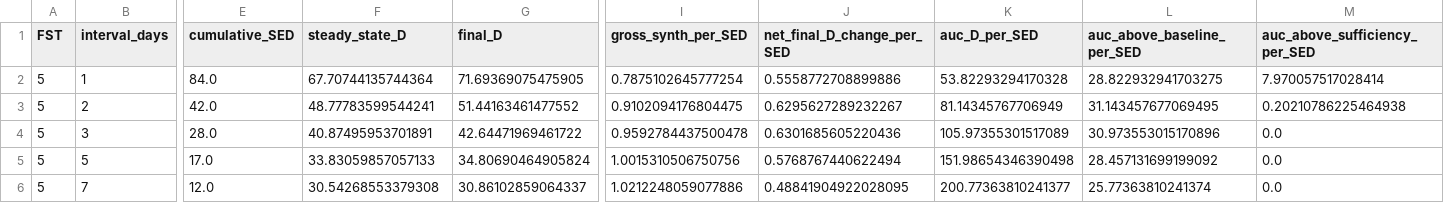
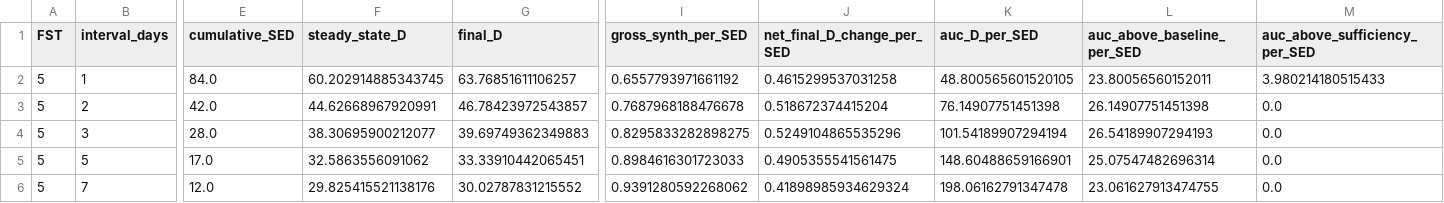
Before and after one commit to AN00927/Sun-Exposure-Intervals, a CSV file: tables/framing2_matched_per_session.csv, drawn as a sheet; only a part is shown, gaps mark what is left out; the diff covers the shown part only; the diff names each change by its address in the sheet, - before the commit and + after, or states it on an @@ line.

```diff
--- a/tables/framing2_matched_per_session.csv
+++ b/tables/framing2_matched_per_session.csv
-F2 (steady_state_D): 67.70744135744364
+F2 (steady_state_D): 60.202914885343745
-G2 (final_D): 71.69369075475905
+G2 (final_D): 63.76851611106257
-I2 (gross_synth_per_SED): 0.7875102645777254
+I2 (gross_synth_per_SED): 0.6557793971661192
-J2 (net_final_D_change_per_SED): 0.5558772708899886
+J2 (net_final_D_change_per_SED): 0.4615299537031258
-K2 (auc_D_per_SED): 53.82293294170328
+K2 (auc_D_per_SED): 48.800565601520105
-L2 (auc_above_baseline_per_SED): 28.822932941703275
+L2 (auc_above_baseline_per_SED): 23.80056560152011
-M2 (auc_above_sufficiency_per_SED): 7.970057517028414
+M2 (auc_above_sufficiency_per_SED): 3.980214180515433
-F3 (steady_state_D): 48.77783599544241
+F3 (steady_state_D): 44.62668967920991
-G3 (final_D): 51.44163461477552
+G3 (final_D): 46.78423972543857
-I3 (gross_synth_per_SED): 0.9102094176804475
+I3 (gross_synth_per_SED): 0.7687968188476678
-J3 (net_final_D_change_per_SED): 0.6295627289232267
+J3 (net_final_D_change_per_SED): 0.518672374415204
-K3 (auc_D_per_SED): 81.14345767706949
+K3 (auc_D_per_SED): 76.14907751451398
-L3 (auc_above_baseline_per_SED): 31.143457677069495
+L3 (auc_above_baseline_per_SED): 26.14907751451398
-M3 (auc_above_sufficiency_per_SED): 0.20210786225464938
+M3 (auc_above_sufficiency_per_SED): 0.0
-F4 (steady_state_D): 40.87495953701891
+F4 (steady_state_D): 38.30695900212077
-G4 (final_D): 42.64471969461722
+G4 (final_D): 39.69749362349883
-I4 (gross_synth_per_SED): 0.9592784437500478
+I4 (gross_synth_per_SED): 0.8295833282898275
-J4 (net_final_D_change_per_SED): 0.6301685605220436
+J4 (net_final_D_change_per_SED): 0.5249104865535296
-K4 (auc_D_per_SED): 105.97355301517089
+K4 (auc_D_per_SED): 101.54189907294194
-L4 (auc_above_baseline_per_SED): 30.973553015170896
+L4 (auc_above_baseline_per_SED): 26.54189907294193
-F5 (steady_state_D): 33.83059857057133
+F5 (steady_state_D): 32.5863556091062
-G5 (final_D): 34.80690464905824
+G5 (final_D): 33.33910442065451
-I5 (gross_synth_per_SED): 1.0015310506750756
+I5 (gross_synth_per_SED): 0.8984616301723033
-J5 (net_final_D_change_per_SED): 0.5768767440622494
+J5 (net_final_D_change_per_SED): 0.4905355541561475
-K5 (auc_D_per_SED): 151.98654346390498
+K5 (auc_D_per_SED): 148.60488659166901
-L5 (auc_above_baseline_per_SED): 28.457131699199092
+L5 (auc_above_baseline_per_SED): 25.07547482696314
-F6 (steady_state_D): 30.54268553379308
+F6 (steady_state_D): 29.825415521138176
-G6 (final_D): 30.86102859064337
+G6 (final_D): 30.02787831215552
-I6 (gross_synth_per_SED): 1.0212248059077886
+I6 (gross_synth_per_SED): 0.9391280592268062
-J6 (net_final_D_change_per_SED): 0.48841904922028095
+J6 (net_final_D_change_per_SED): 0.41898985934629324
-K6 (auc_D_per_SED): 200.77363810241377
+K6 (auc_D_per_SED): 198.06162791347478
-L6 (auc_above_baseline_per_SED): 25.77363810241374
+L6 (auc_above_baseline_per_SED): 23.061627913474755
```
Also changed, not shown: 68 edited cells elsewhere in this file, tables/K_ATTEN_sweep.csv, tables/alpha_sweep.csv, 25 other files.
